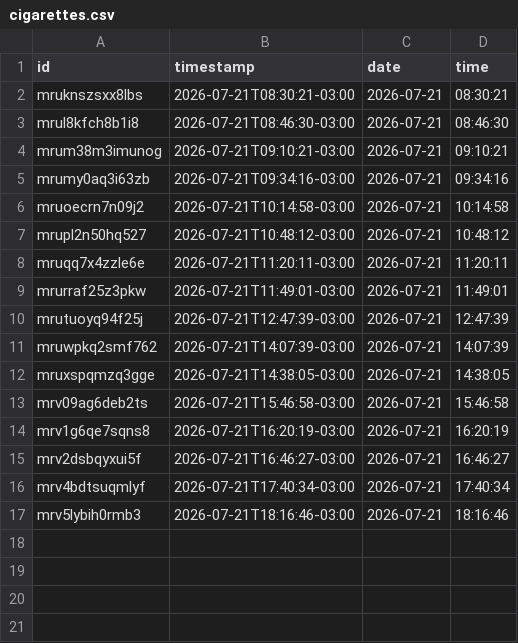
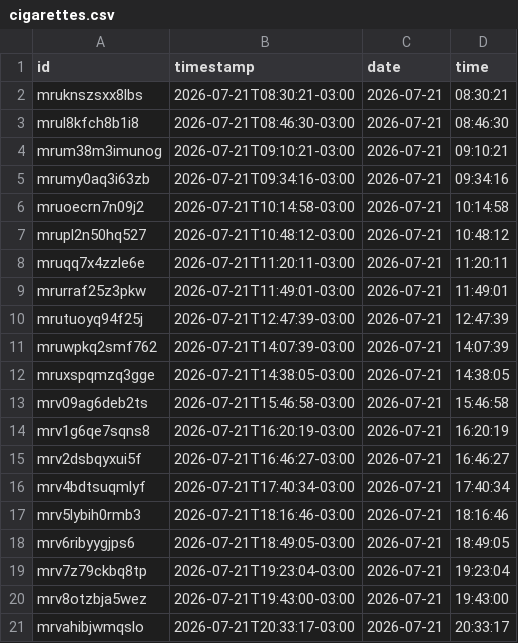
Before and after one commit to pele-grunwaldt/cigCounter, a CSV file: data/cigarettes.csv, drawn as a sheet.

Commit message:
data: sync 20 cigarrillos (2026-07-21T23:33:35.276Z)

```diff
--- a/data/cigarettes.csv
+++ b/data/cigarettes.csv
@@ -17 +17,5 @@ mrv4bdtsuqmlyf,2026-07-21T17:40:34-03:00,2026-07-21,17:40:34
 mrv5lybih0rmb3,2026-07-21T18:16:46-03:00,2026-07-21,18:16:46
+mrv6ribyygjps6,2026-07-21T18:49:05-03:00,2026-07-21,18:49:05
+mrv7z79ckbq8tp,2026-07-21T19:23:04-03:00,2026-07-21,19:23:04
+mrv8otzbja5wez,2026-07-21T19:43:00-03:00,2026-07-21,19:43:00
+mrvahibjwmqslo,2026-07-21T20:33:17-03:00,2026-07-21,20:33:17
```
